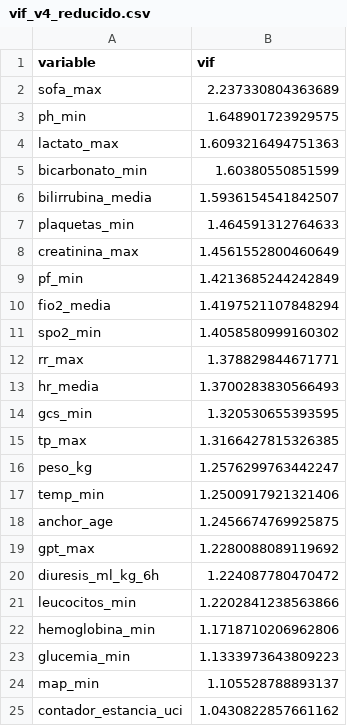
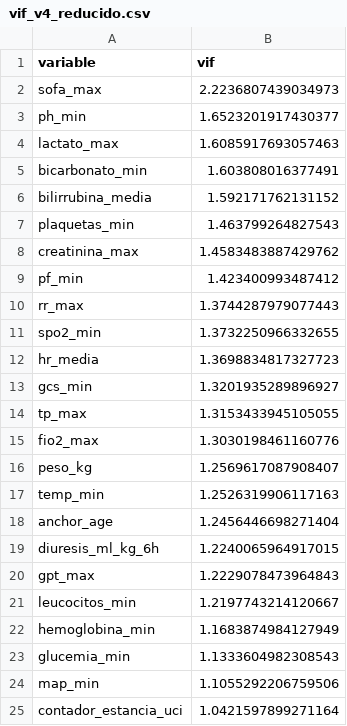
Before and after one commit to DaniMr21/Estimacion-temprana-de-la-necesidad-de-soporte-vasopresor-con-noradrenalina-en-UCI, a CSV file: Pruebas_v4_2/tablas/vif_v4_reducido.csv, drawn as a sheet.

```diff
--- a/Pruebas_v4_2/tablas/vif_v4_reducido.csv
+++ b/Pruebas_v4_2/tablas/vif_v4_reducido.csv
@@ -1,25 +1,25 @@
 variable,vif
-sofa_max,2.237330804363689
-ph_min,1.648901723929575
-lactato_max,1.6093216494751363
-bicarbonato_min,1.60380550851599
-bilirrubina_media,1.5936154541842507
-plaquetas_min,1.464591312764633
-creatinina_max,1.4561552800460649
-pf_min,1.4213685244242849
-fio2_media,1.4197521107848294
-spo2_min,1.4058580999160302
-rr_max,1.378829844671771
-hr_media,1.3700283830566493
-gcs_min,1.320530655393595
-tp_max,1.3166427815326385
-peso_kg,1.2576299763442247
-temp_min,1.2500917921321406
-anchor_age,1.2456674769925875
-gpt_max,1.2280088089119692
-diuresis_ml_kg_6h,1.224087780470472
-leucocitos_min,1.2202841238563866
-hemoglobina_min,1.1718710206962806
-glucemia_min,1.1333973643809223
-map_min,1.105528788893137
-contador_estancia_uci,1.0430822857661162
+sofa_max,2.2236807439034973
+ph_min,1.6523201917430377
+lactato_max,1.6085917693057463
+bicarbonato_min,1.603808016377491
+bilirrubina_media,1.592171762131152
+plaquetas_min,1.463799264827543
+creatinina_max,1.4583483887429762
+pf_min,1.423400993487412
+rr_max,1.3744287979077443
+spo2_min,1.3732250966332655
+hr_media,1.3698834817327723
+gcs_min,1.3201935289896927
+tp_max,1.3153433945105055
+fio2_max,1.3030198461160776
+peso_kg,1.2569617087908407
+temp_min,1.2526319906117163
+anchor_age,1.2456446698271404
+diuresis_ml_kg_6h,1.2240065964917015
+gpt_max,1.2229078473964843
+leucocitos_min,1.2197743214120667
+hemoglobina_min,1.1683874984127949
+glucemia_min,1.1333604982308543
+map_min,1.1055292206759506
+contador_estancia_uci,1.0421597899271164
```
Also changed, not shown: Pruebas_v4_2/tablas/matriz_spearman_v4_reducido.csv, Pruebas_v4_2/tablas/pares_alta_correlacion_v4_reducido.csv, 6 other files.
